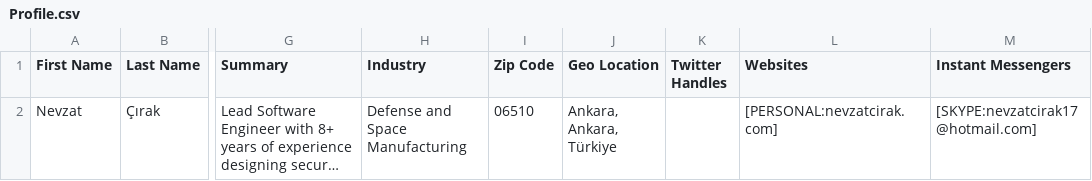
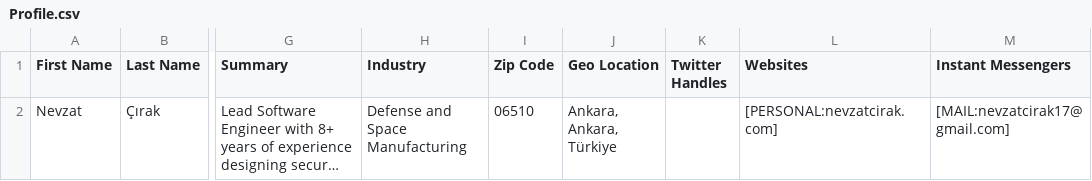
Before and after one commit to nevzatcirak/assistant, a CSV file: assistant-boot/src/main/resources/documents/Profile.csv, drawn as a sheet; only a part is shown, gaps mark what is left out; long unchanged cells end in …; the diff names each change by its address in the sheet, - before the commit and + after, or states it on an @@ line.

Commit message:
NEVA The Personal CV Assistant

```diff
--- a/assistant-boot/src/main/resources/documents/Profile.csv
+++ b/assistant-boot/src/main/resources/documents/Profile.csv
-M2 (Instant Messengers): [SKYPE:nevzatcirak17@hotmail.com]
+M2 (Instant Messengers): [MAIL:nevzatcirak17@gmail.com]
```
Also changed, not shown: 5 other files.
